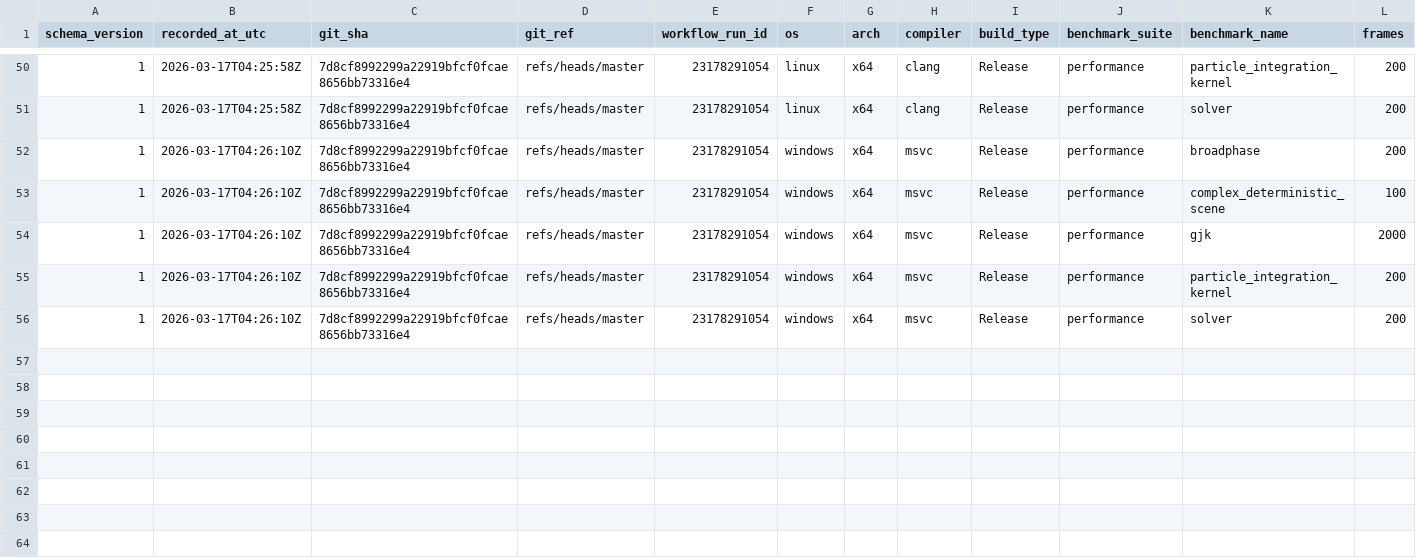
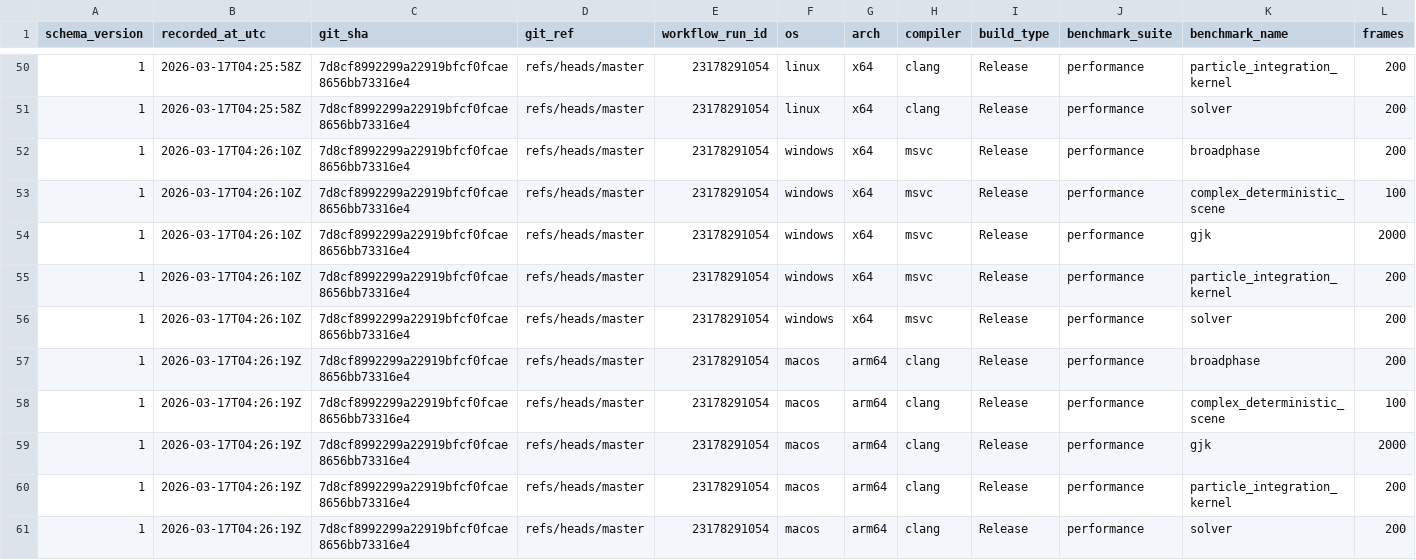
Before and after one commit to Jhoneagle/phynity, a CSV file: perf/history/perf_history.csv, drawn as a sheet; only a part is shown, gaps mark what is left out; rows hold the shown columns only; the diff names each change by its address in the sheet, - before the commit and + after, or states it on an @@ line.

```diff
--- a/perf/history/perf_history.csv
+++ b/perf/history/perf_history.csv
+row 57: 1 | 2026-03-17T04:26:19Z | 7d8cf8992299a22919bfcf0fcae8656bb73316e4 | refs/heads/master | 23178291054 | macos | arm64 | clang | Release | performance | broadphase | 200
+row 58: 1 | 2026-03-17T04:26:19Z | 7d8cf8992299a22919bfcf0fcae8656bb73316e4 | refs/heads/master | 23178291054 | macos | arm64 | clang | Release | performance | complex_deterministic_scene | 100
+row 59: 1 | 2026-03-17T04:26:19Z | 7d8cf8992299a22919bfcf0fcae8656bb73316e4 | refs/heads/master | 23178291054 | macos | arm64 | clang | Release | performance | gjk | 2000
+row 60: 1 | 2026-03-17T04:26:19Z | 7d8cf8992299a22919bfcf0fcae8656bb73316e4 | refs/heads/master | 23178291054 | macos | arm64 | clang | Release | performance | particle_integration_kernel | 200
+row 61: 1 | 2026-03-17T04:26:19Z | 7d8cf8992299a22919bfcf0fcae8656bb73316e4 | refs/heads/master | 23178291054 | macos | arm64 | clang | Release | performance | solver | 200
```
Also changed, not shown: 1 other file.
